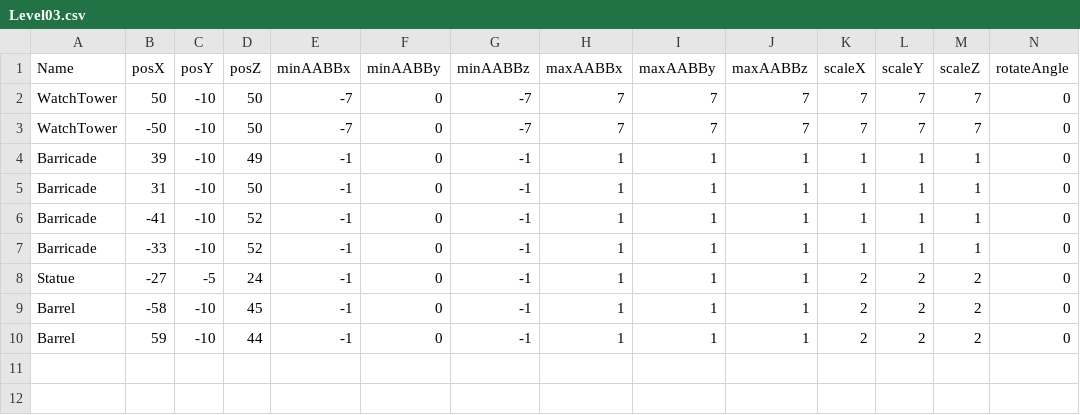
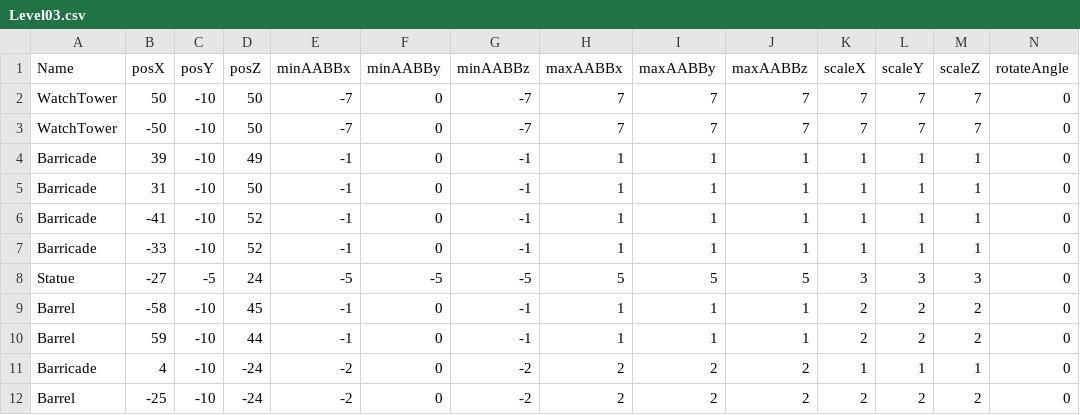
Before and after one commit to Devizen/DM2294, a CSV file: Framework/Base/Files/Level03.csv, drawn as a sheet.

```diff
--- a/Framework/Base/Files/Level03.csv
+++ b/Framework/Base/Files/Level03.csv
@@ -7,4 +7,6 @@ Barricade,-41,-10,52,-1,0,-1,1,1,1,1,1,1,0
 Barricade,-33,-10,52,-1,0,-1,1,1,1,1,1,1,0
-Statue,-27,-5,24,-1,0,-1,1,1,1,2,2,2,0
+Statue,-27,-5,24,-5,-5,-5,5,5,5,3,3,3,0
 Barrel,-58,-10,45,-1,0,-1,1,1,1,2,2,2,0
 Barrel,59,-10,44,-1,0,-1,1,1,1,2,2,2,0
+Barricade,4,-10,-24,-2,0,-2,2,2,2,1,1,1,0
+Barrel,-25,-10,-24,-2,0,-2,2,2,2,2,2,2,0
```
Also changed, not shown: 5 other files.
